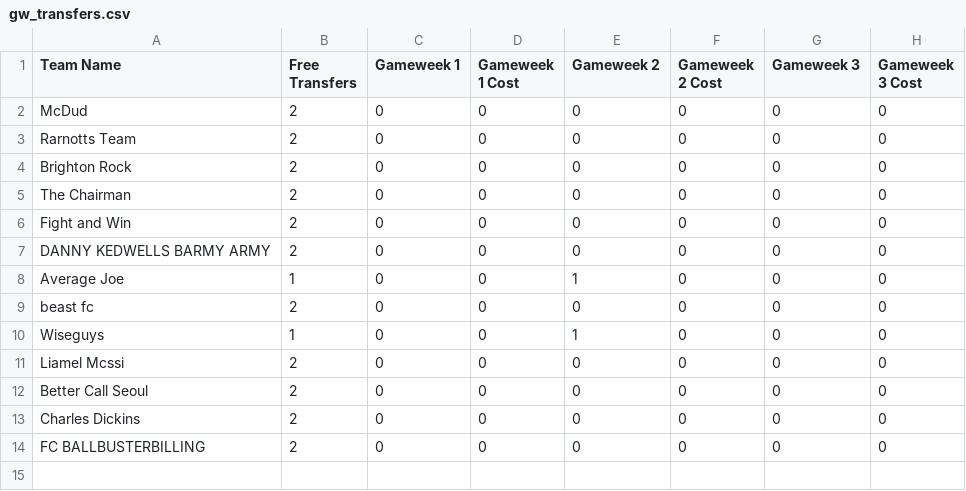
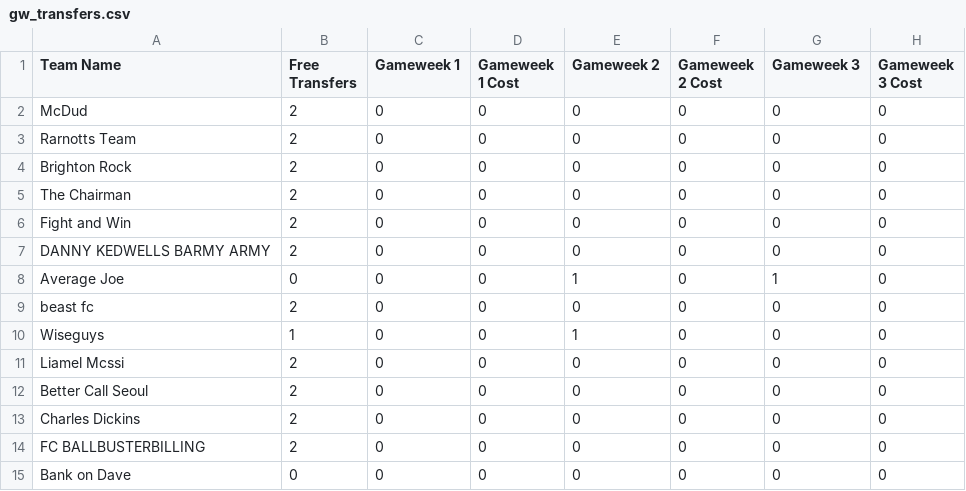
Before and after one commit to liammcswiney/fpl, a CSV file: data/gw_transfers.csv, drawn as a sheet.

```diff
--- a/data/gw_transfers.csv
+++ b/data/gw_transfers.csv
@@ -7,3 +7,3 @@ Fight and Win,2,0,0,0,0,0,0
 DANNY KEDWELLS BARMY ARMY,2,0,0,0,0,0,0
-Average Joe,1,0,0,1,0,0,0
+Average Joe,0,0,0,1,0,1,0
 beast fc,2,0,0,0,0,0,0
@@ -14 +14,2 @@ Charles Dickins,2,0,0,0,0,0,0
 FC BALLBUSTERBILLING,2,0,0,0,0,0,0
+Bank on Dave,0,0,0,0,0,0,0
```
Also changed, not shown: data/gw_transfers_temp.csv, data/results.csv, 22 other files.
